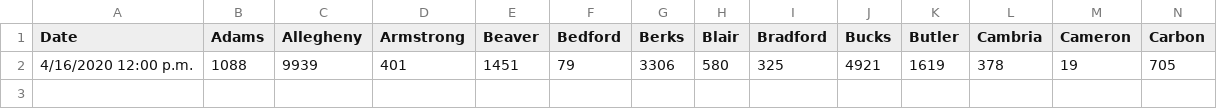
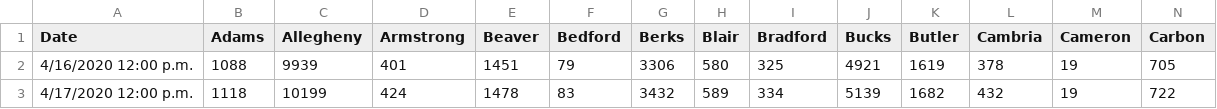
Before and after one commit to ctrlaltf2/COVID-19-PA, a CSV file: negatives.csv, drawn as a sheet; only a part is shown; rows hold the shown columns only; the diff names each change by its address in the sheet, - before the commit and + after, or states it on an @@ line.

Commit message:
📈 update data & visualization - 04/17/2020

```diff
--- a/negatives.csv
+++ b/negatives.csv
+row 3: 4/17/2020 12:00 p.m. | 1118 | 10199 | 424 | 1478 | 83 | 3432 | 589 | 334 | 5139 | 1682 | 432 | 19 | 722
```
Also changed, not shown: deaths.csv, positives.csv, 1 other file.
